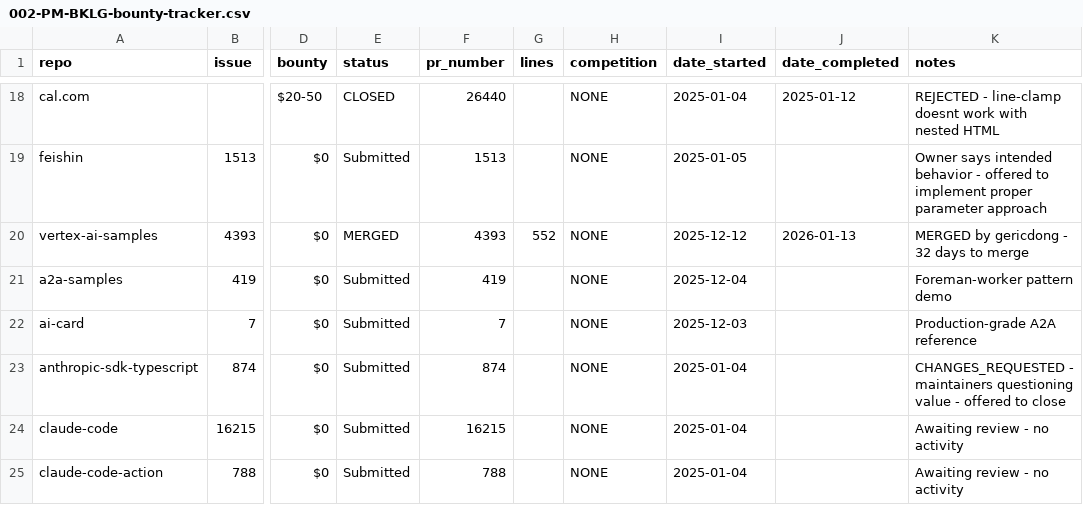
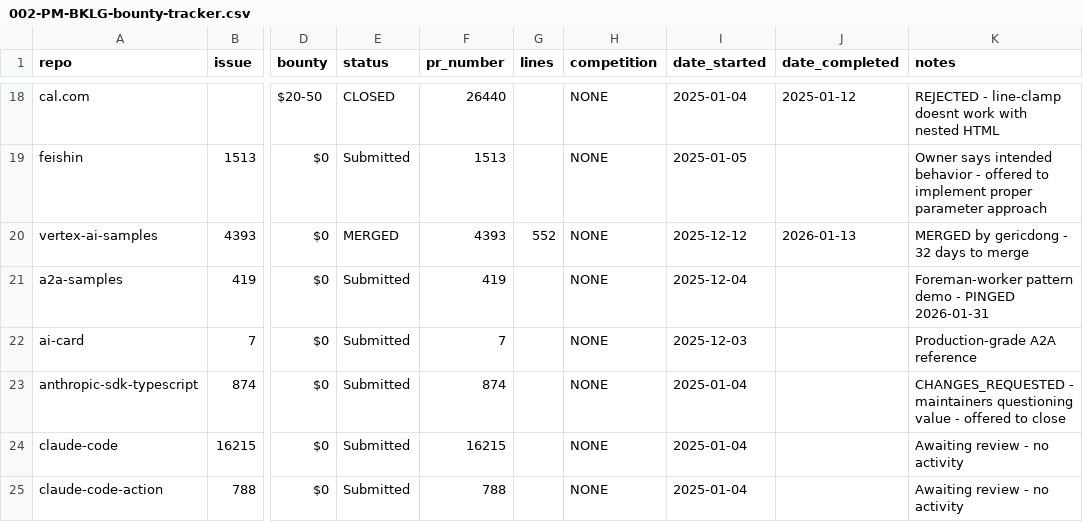
Before and after one commit to intent-solutions-io/bounties, a CSV file: 000-docs/002-PM-BKLG-bounty-tracker.csv, drawn as a sheet; only a part is shown, gaps mark what is left out; the diff names each change by its address in the sheet, - before the commit and + after, or states it on an @@ line.

```diff
--- a/000-docs/002-PM-BKLG-bounty-tracker.csv
+++ b/000-docs/002-PM-BKLG-bounty-tracker.csv
-K21 (notes): Foreman-worker pattern demo
+K21 (notes): Foreman-worker pattern demo - PINGED 2026-01-31
```
